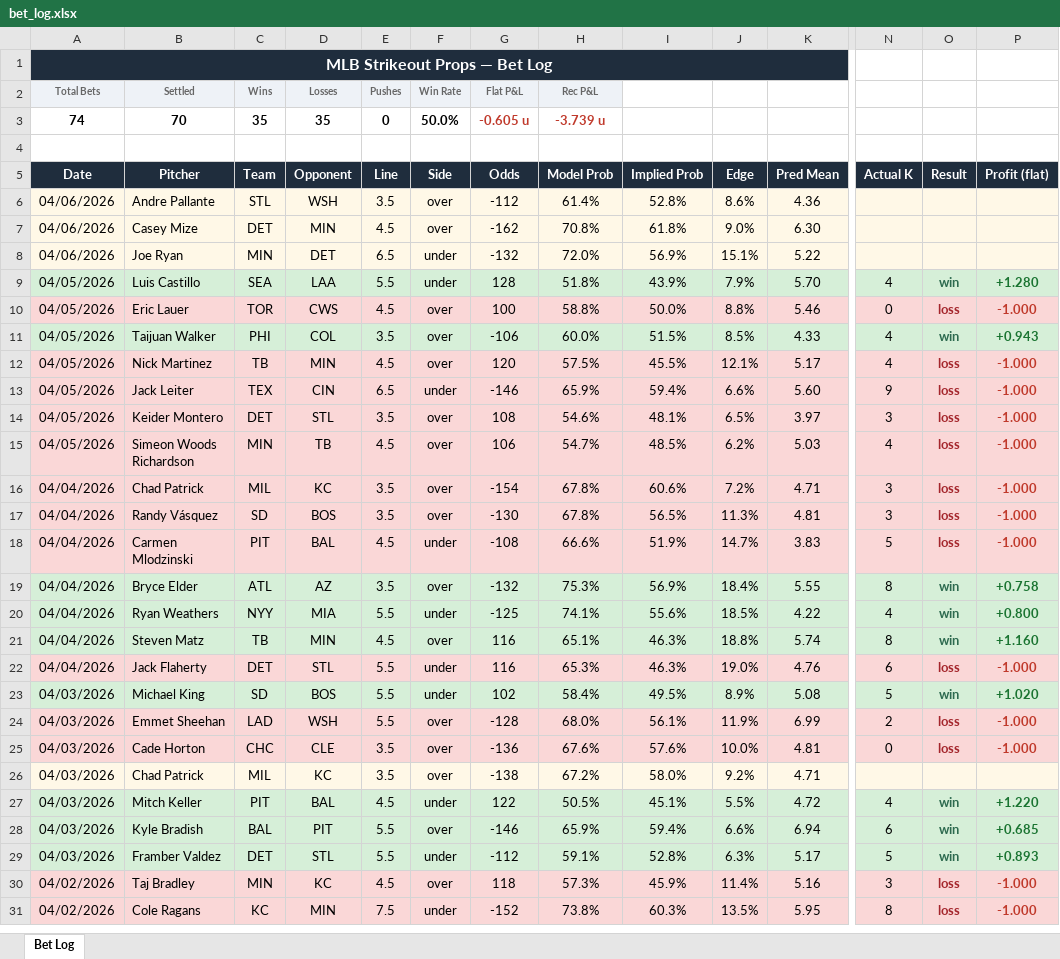
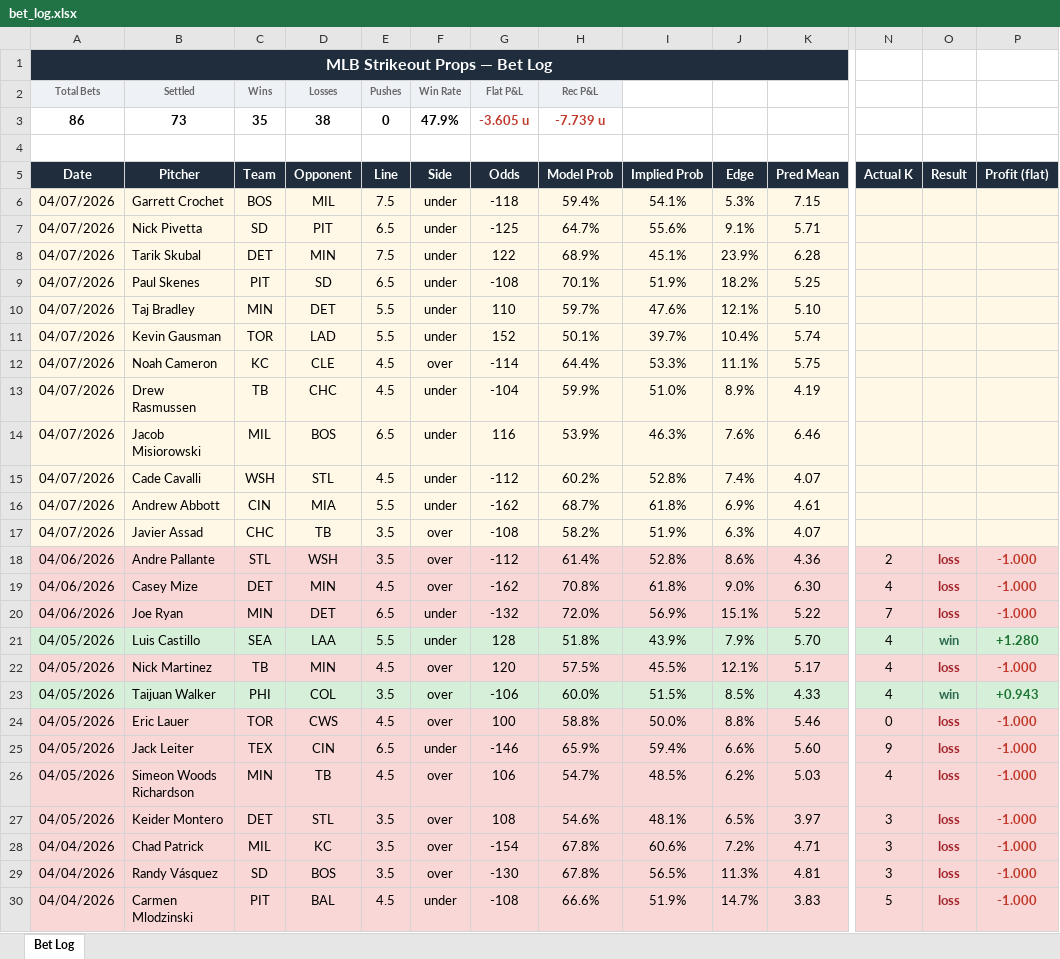
Before and after one commit to andrewrust04-blip/mlb-betting-model, an Excel workbook: bet_log.xlsx, sheet Bet Log, drawn as a sheet; only a part is shown, gaps mark what is left out; the shorter side is filled out with more unchanged rows; values as stored, in another font and other column widths than the file's, no borders; removed rows and columns are numbered as before the commit, all else as after; rows hold the shown columns only; the diff covers the shown part only; the diff names each change by its address in the sheet, - before the commit and + after, or states it on an @@ line.

```diff
--- a/bet_log.xlsx (sheet Bet Log)
+++ b/bet_log.xlsx (sheet Bet Log)
-row 3: 74 | 70 | 35 | 35 | 0 | 50.0% | -0.605 u | -3.739 u
+row 3: 86 | 73 | 35 | 38 | 0 | 47.9% | -3.605 u | -7.739 u
+row 6: 04/07/2026 | Garrett Crochet | BOS | MIL | 7.5 | under | -118 | 59.4% | 54.1% | 5.3% | 7.15
+row 7: 04/07/2026 | Nick Pivetta | SD | PIT | 6.5 | under | -125 | 64.7% | 55.6% | 9.1% | 5.71
+row 8: 04/07/2026 | Tarik Skubal | DET | MIN | 7.5 | under | 122 | 68.9% | 45.1% | 23.9% | 6.28
+row 9: 04/07/2026 | Paul Skenes | PIT | SD | 6.5 | under | -108 | 70.1% | 51.9% | 18.2% | 5.25
+row 10: 04/07/2026 | Taj Bradley | MIN | DET | 5.5 | under | 110 | 59.7% | 47.6% | 12.1% | 5.10
+row 11: 04/07/2026 | Kevin Gausman | TOR | LAD | 5.5 | under | 152 | 50.1% | 39.7% | 10.4% | 5.74
+row 12: 04/07/2026 | Noah Cameron | KC | CLE | 4.5 | over | -114 | 64.4% | 53.3% | 11.1% | 5.75
+row 13: 04/07/2026 | Drew Rasmussen | TB | CHC | 4.5 | under | -104 | 59.9% | 51.0% | 8.9% | 4.19
+row 14: 04/07/2026 | Jacob Misiorowski | MIL | BOS | 6.5 | under | 116 | 53.9% | 46.3% | 7.6% | 6.46
+row 15: 04/07/2026 | Cade Cavalli | WSH | STL | 4.5 | under | -112 | 60.2% | 52.8% | 7.4% | 4.07
+row 16: 04/07/2026 | Andrew Abbott | CIN | MIA | 5.5 | under | -162 | 68.7% | 61.8% | 6.9% | 4.61
+row 17: 04/07/2026 | Javier Assad | CHC | TB | 3.5 | over | -108 | 58.2% | 51.9% | 6.3% | 4.07
-A18:P20 fill: #FFF8E7
+A18:P20 fill: #FAD7D7
-N18 (Actual K): (empty)
+N18 (Actual K): 2
-O18:O20 (Result): (empty)
+O18:O20 (Result): loss
-P18:P20 (Profit (flat)): (empty)
+P18:P20 (Profit (flat)): -1.000
-N19 (Actual K): (empty)
+N19 (Actual K): 4
-N20 (Actual K): (empty)
+N20 (Actual K): 7
@@ row 12 moved to row 22: 04/05/2026 @@
@@ row 11 moved to row 23: 04/05/2026 @@
@@ row 15 moved to row 26: 04/05/2026 @@
```
Also changed, not shown: 10 moved rows and cell formats elsewhere in this sheet, filtered_bets.xlsx, 8 other files.
